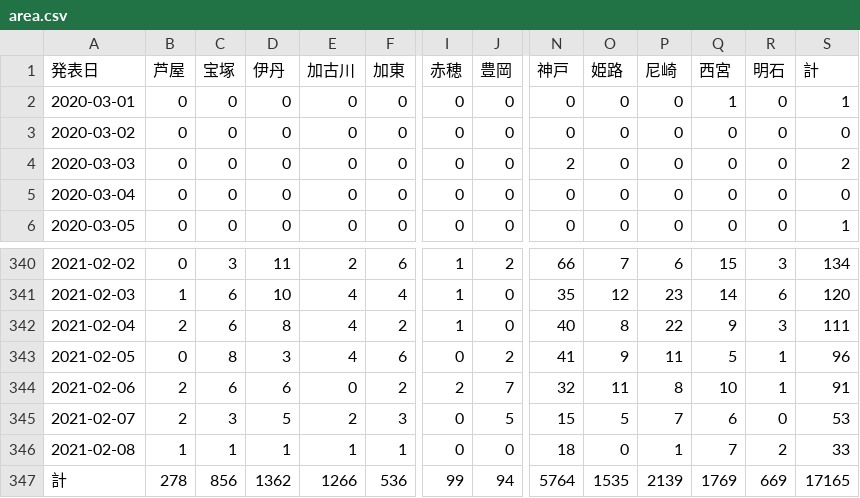
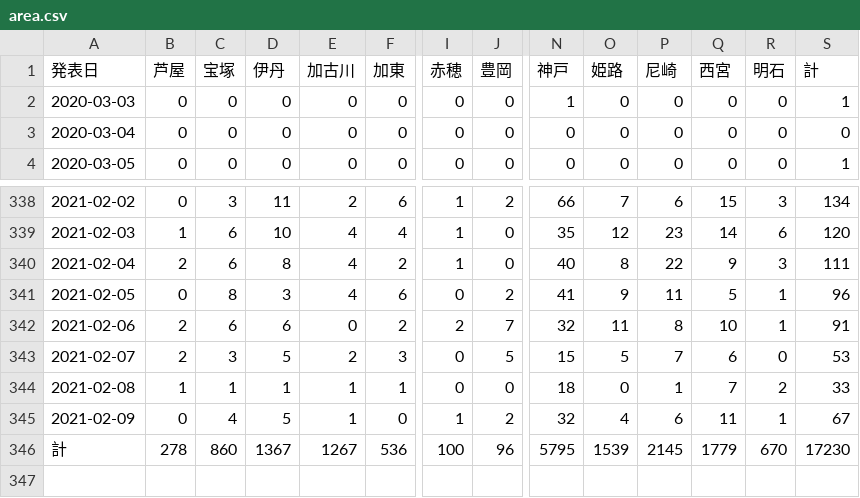
Before and after one commit to imabari/hyougo-covid19, a CSV file: area.csv, drawn as a sheet; only a part is shown, gaps mark what is left out; removed rows and columns are numbered as before the commit, all else as after; rows hold the shown columns only; the diff names each change by its address in the sheet, - before the commit and + after, or states it on an @@ line.

```diff
--- a/area.csv
+++ b/area.csv
-row 2: 2020-03-01 | 0 | 0 | 0 | 0 | 0 | 0 | 0 | 0 | 0 | 0 | 1 | 0 | 1
-row 3: 2020-03-02 | 0 | 0 | 0 | 0 | 0 | 0 | 0 | 0 | 0 | 0 | 0 | 0 | 0
-N2 (神戸): 2
+N2 (神戸): 1
-S2 (計): 2
+S2 (計): 1
+row 345: 2021-02-09 | 0 | 4 | 5 | 1 | 0 | 1 | 2 | 32 | 4 | 6 | 11 | 1 | 67
-C346 (宝塚): 856
+C346 (宝塚): 860
-D346 (伊丹): 1362
+D346 (伊丹): 1367
-E346 (加古川): 1266
+E346 (加古川): 1267
-I346 (赤穂): 99
+I346 (赤穂): 100
-J346 (豊岡): 94
+J346 (豊岡): 96
-N346 (神戸): 5764
+N346 (神戸): 5795
-O346 (姫路): 1535
+O346 (姫路): 1539
-P346 (尼崎): 2139
+P346 (尼崎): 2145
-Q346 (西宮): 1769
+Q346 (西宮): 1779
-R346 (明石): 669
+R346 (明石): 670
-S346 (計): 17165
+S346 (計): 17230
```
Also changed, not shown: ages.csv, 3 other files.
